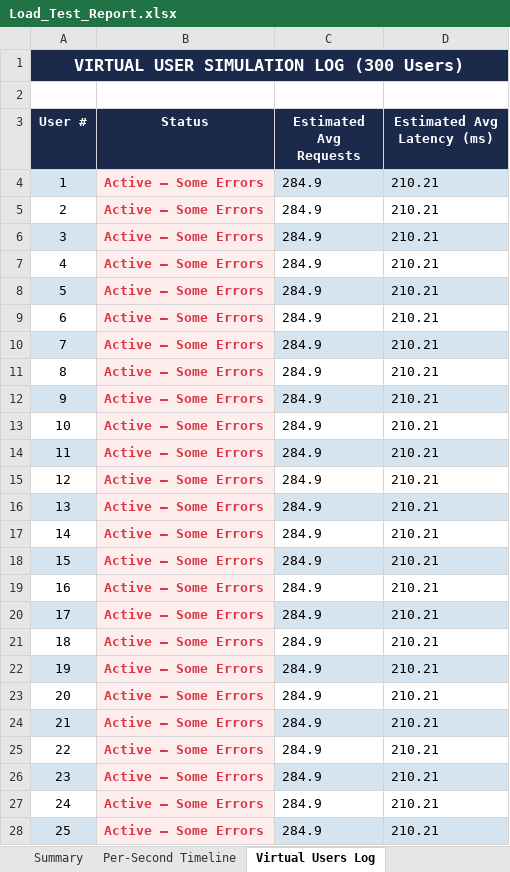
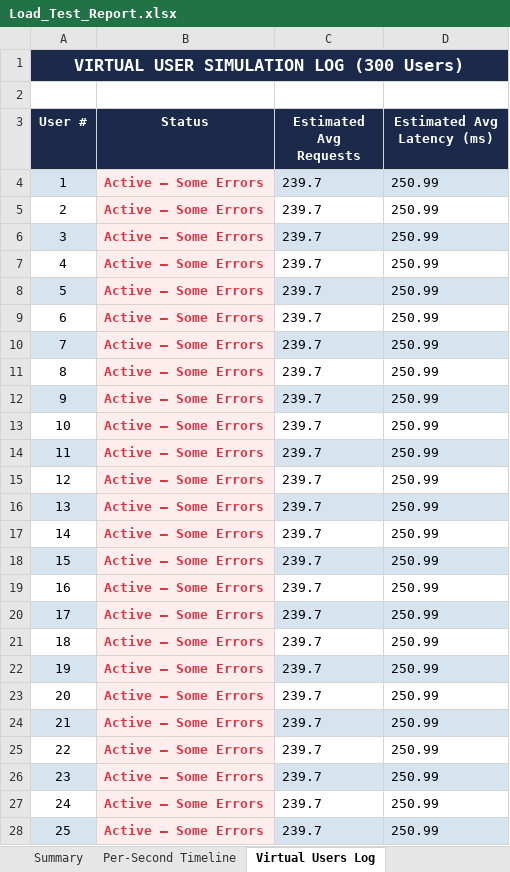
Before and after one commit to Selvamk4306/GrowMark, an Excel workbook: testing/load-tests/Load_Test_Report.xlsx, sheet Virtual Users Log, drawn as a sheet; only a part is shown; values as stored, in another font and other column widths than the file's, no borders; the diff covers the shown part only; the diff names each change by its address in the sheet, - before the commit and + after, or states it on an @@ line.

```diff
--- a/testing/load-tests/Load_Test_Report.xlsx (sheet Virtual Users Log)
+++ b/testing/load-tests/Load_Test_Report.xlsx (sheet Virtual Users Log)
-C4:C28 (Estimated Avg Requests): 284.9
+C4:C28 (Estimated Avg Requests): 239.7
-D4:D28 (Estimated Avg Latency (ms)): 210.21
+D4:D28 (Estimated Avg Latency (ms)): 250.99
```
Also changed, not shown: 550 edited cells elsewhere in this sheet, sheet Per-Second Timeline, sheet Summary.
